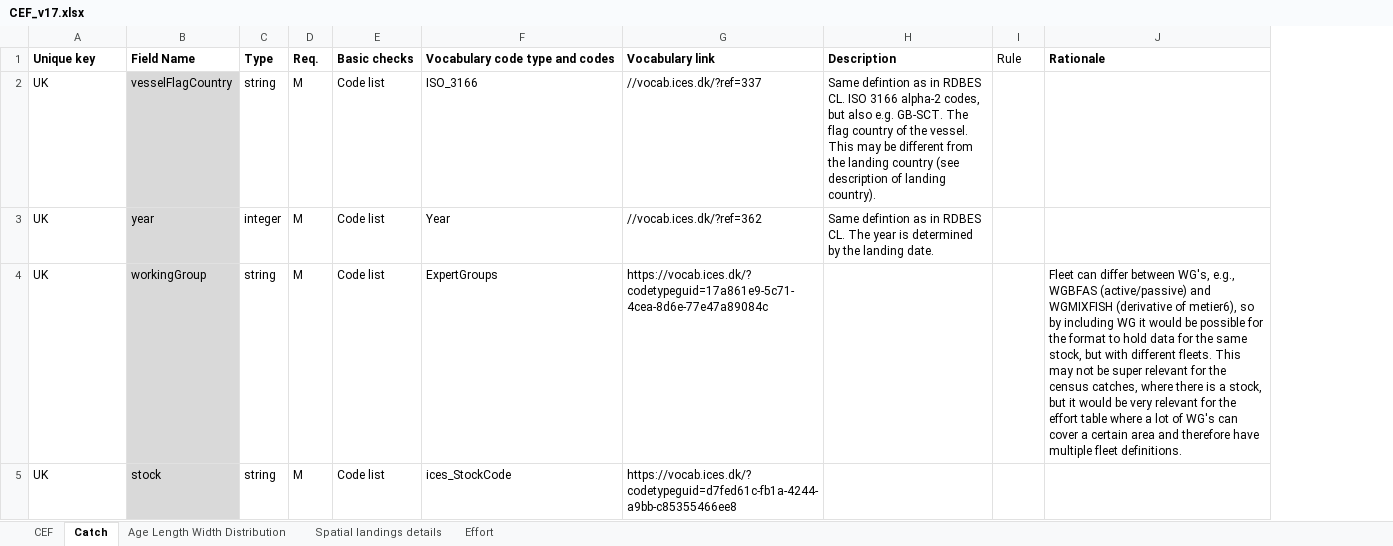
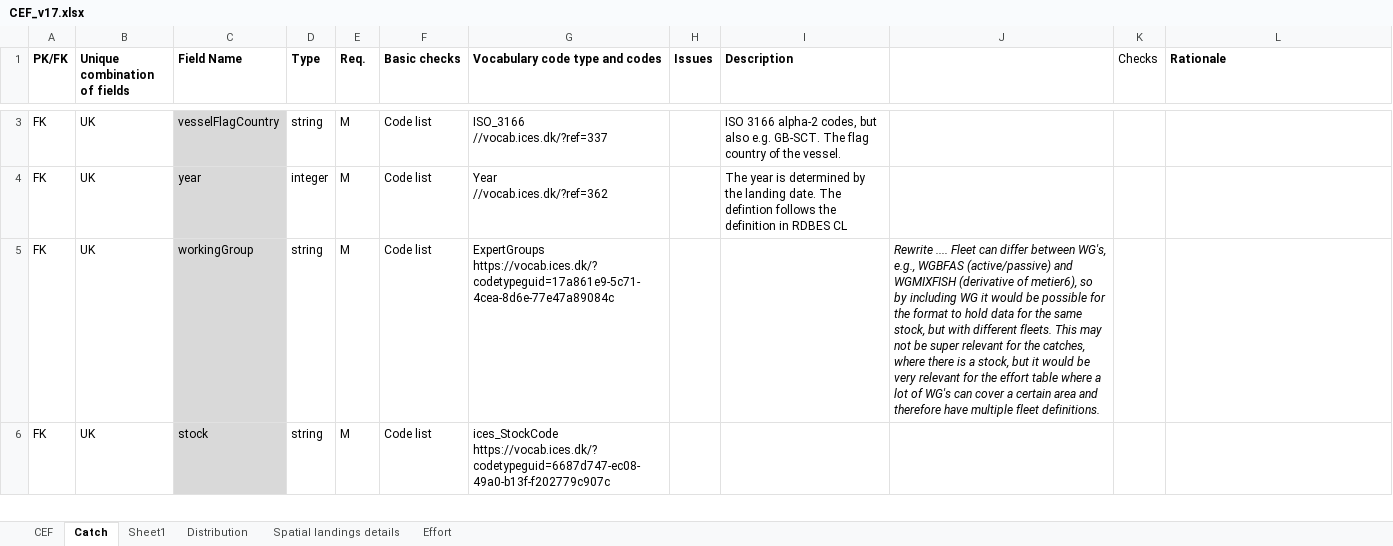
Before and after one commit to ices-tools-dev/RDBESstockCoord, an Excel workbook: WGRDBESstockCoord/format/RCEF/CEF_v17.xlsx, sheet Catch, drawn as a sheet; only a part is shown, gaps mark what is left out; values as stored, in another font and other column widths than the file's, no borders; removed rows and columns are numbered as before the commit, all else as after; ↵ is a line break in a cell; the diff covers the shown part only; the diff names each change by its address in the sheet, - before the commit and + after, or states it on an @@ line.

Commit message:
Update CEF_v17.xlsx
Started to update

```diff
--- a/WGRDBESstockCoord/format/RCEF/CEF_v17.xlsx (sheet Catch)
+++ b/WGRDBESstockCoord/format/RCEF/CEF_v17.xlsx (sheet Catch)
-sheet tab: Age Length Width Distribution
+sheet tab: Distribution
+sheet tab: Sheet1
+column A (PK/FK), rows 3-6: all FK
-column G (Vocabulary link), rows 2-5: //vocab.ices.dk/?ref=337 | //vocab.ices.dk/?ref=362 | https://vocab.ices.dk/?codetypeguid=17a861e9-5c71-4cea-8d6e-77e47a89084c | https://vocab.ices.dk/?codetypeguid=d7fed61c-fb1a-4244-a9bb-c85355466ee8
+column H (Issues), empty
+column J, row 5: Rewrite .... Fleet can differ between WG's, e.g., WGBFAS (active/passive) and WGMIXFISH (derivative of metier6), so by including WG it would be possible for the format to hold data for the same stock, but with different fleets. This may not be super relevant for the catches, where there is a stock, but it would be very relevant for the effort table where a lot of WG's can cover a certain area and therefore have multiple fleet definitions.
-B1: Unique key
+B1: Unique combination of fields
-K1: Rule
+K1: Checks
-G3 (Vocabulary code type and codes): ISO_3166
+G3 (Vocabulary code type and codes): ISO_3166 ↵ //vocab.ices.dk/?ref=337
-I3 (Description): Same defintion as in RDBES CL. ISO 3166 alpha-2 codes, but also e.g. GB-SCT. The flag country of the vessel. This may be different from the landing country (see description of landing country).
+I3 (Description): ISO 3166 alpha-2 codes, but also e.g. GB-SCT. The flag country of the vessel.
-G4 (Vocabulary code type and codes): Year
+G4 (Vocabulary code type and codes): Year ↵ //vocab.ices.dk/?ref=362
-I4 (Description): Same defintion as in RDBES CL. The year is determined by the landing date.
+I4 (Description): The year is determined by the landing date. The defintion follows the definition in RDBES CL
-G5 (Vocabulary code type and codes): ExpertGroups
+G5 (Vocabulary code type and codes): ExpertGroups ↵ https://vocab.ices.dk/?codetypeguid=17a861e9-5c71-4cea-8d6e-77e47a89084c
-L5 (Rationale): Fleet can differ between WG's, e.g., WGBFAS (active/passive) and WGMIXFISH (derivative of metier6), so by including WG it would be possible for the format to hold data for the same stock, but with different fleets. This may not be super relevant for the census catches, where there is a stock, but it would be very relevant for the effort table where a lot of WG's can cover a certain area and therefore have multiple fleet definitions.
+L5 (Rationale): (empty)
-G6 (Vocabulary code type and codes): ices_StockCode
+G6 (Vocabulary code type and codes): ices_StockCode ↵ https://vocab.ices.dk/?codetypeguid=6687d747-ec08-49a0-b13f-f202779c907c
```
Also changed, not shown: 1 added row, 15 edited cells and cell formats elsewhere in this sheet.
